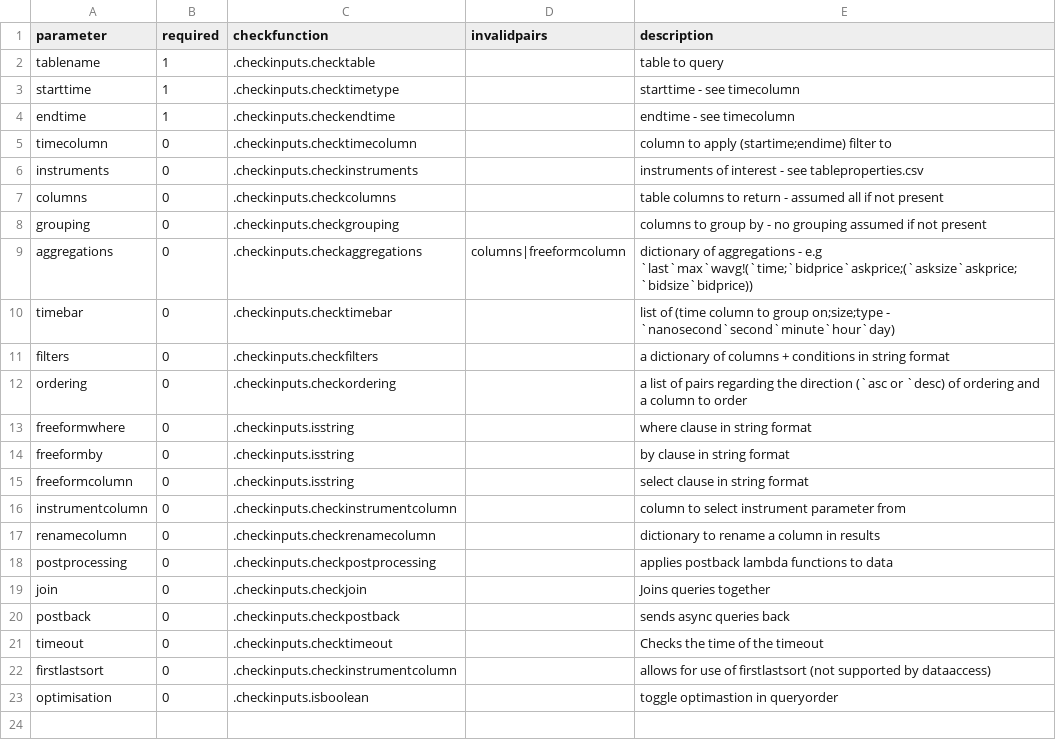
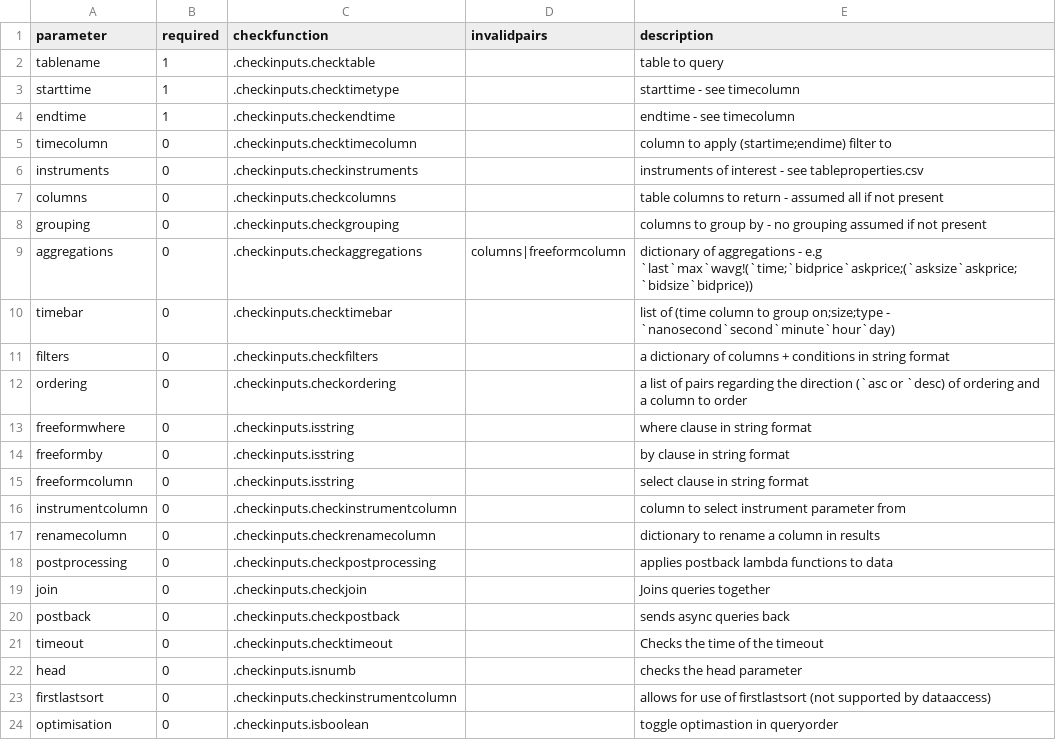
Before and after one commit to DataIntellectTech/TorQ, a CSV file: config/dataaccess/checkinputs.csv, drawn as a sheet; the diff names each change by its address in the sheet, - before the commit and + after, or states it on an @@ line.

Commit message:
Head Key Logic

```diff
--- a/config/dataaccess/checkinputs.csv
+++ b/config/dataaccess/checkinputs.csv
+row 22: head | 0 | .checkinputs.isnumb |  | checks the head parameter
```
Also changed, not shown: 4 other files.
